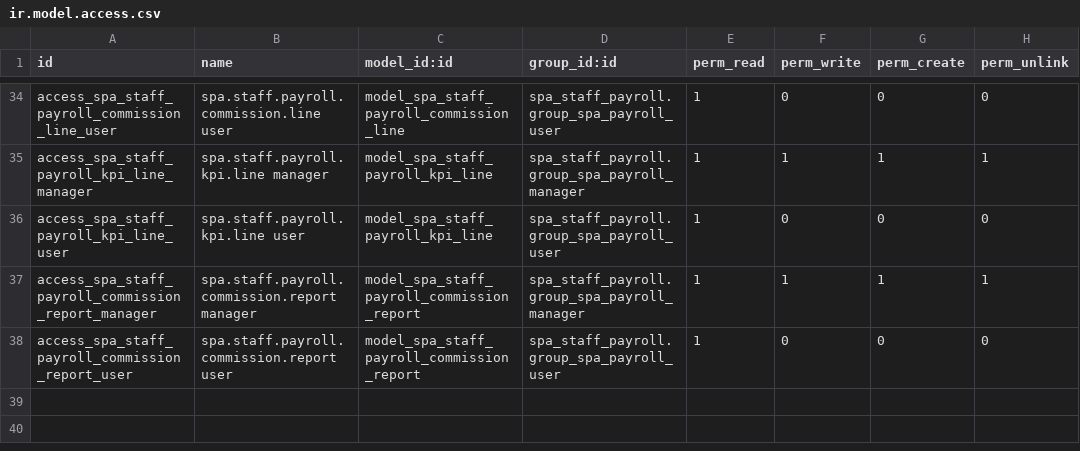
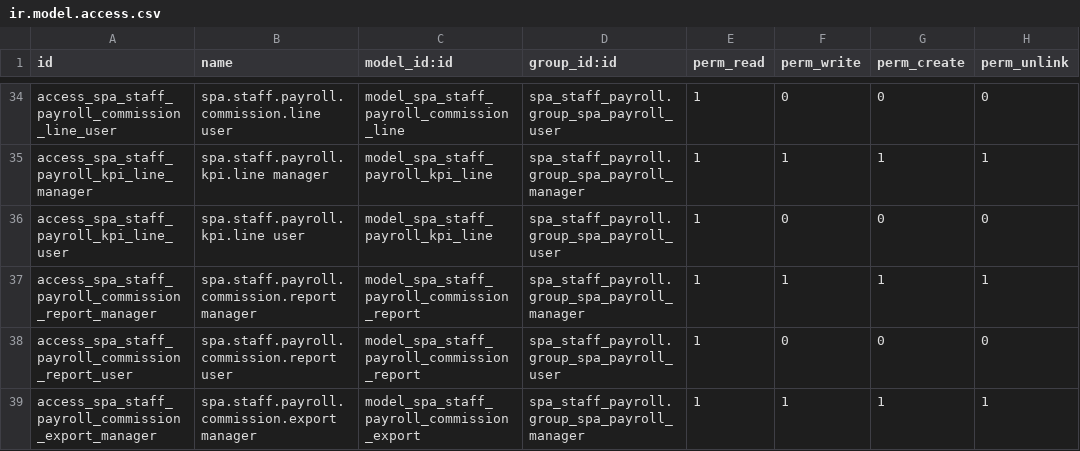
Before and after one commit to ThoTrung/empty_for_all, a CSV file: security/ir.model.access.csv, drawn as a sheet; only a part is shown, gaps mark what is left out; the diff names each change by its address in the sheet, - before the commit and + after, or states it on an @@ line.

Commit message:
Export excel from Payroll

```diff
--- a/security/ir.model.access.csv
+++ b/security/ir.model.access.csv
+row 39: access_spa_staff_payroll_commission_export_manager | spa.staff.payroll.commission.export manager | model_spa_staff_payroll_commission_export | spa_staff_payroll.group_spa_payroll_manager | 1 | 1 | 1 | 1
```
Also changed, not shown: 10 other files.
